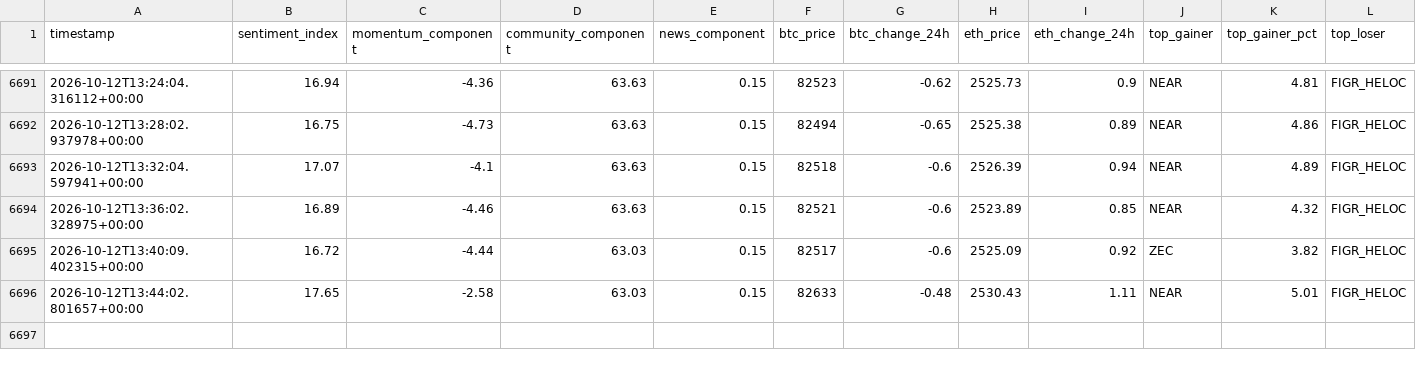
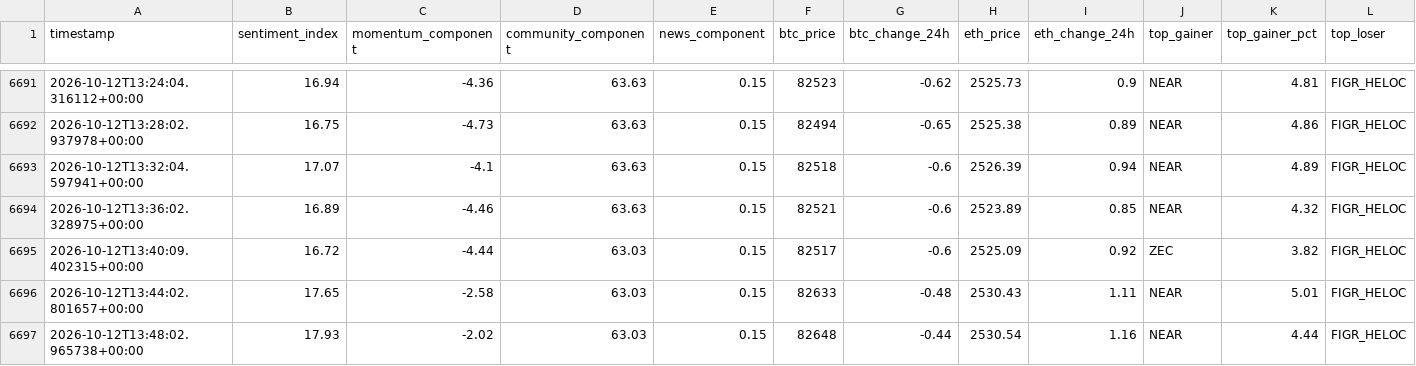
Before and after one commit to nyandajr/global-crypto-sentiment, a CSV file: data/sentiment_history.csv, drawn as a sheet; only a part is shown, gaps mark what is left out; rows hold the shown columns only; the diff names each change by its address in the sheet, - before the commit and + after, or states it on an @@ line.

Commit message:
data: crypto sentiment bullish 17.93 | BTC $82,648 (-0.44%) | top: NEAR +4.44%

```diff
--- a/data/sentiment_history.csv
+++ b/data/sentiment_history.csv
+row 6697: 2026-10-12T13:48:02.965738+00:00 | 17.93 | -2.02 | 63.03 | 0.15 | 82648 | -0.44 | 2530.54 | 1.16 | NEAR | 4.44 | FIGR_HELOC
```
Also changed, not shown: 1 other file.
